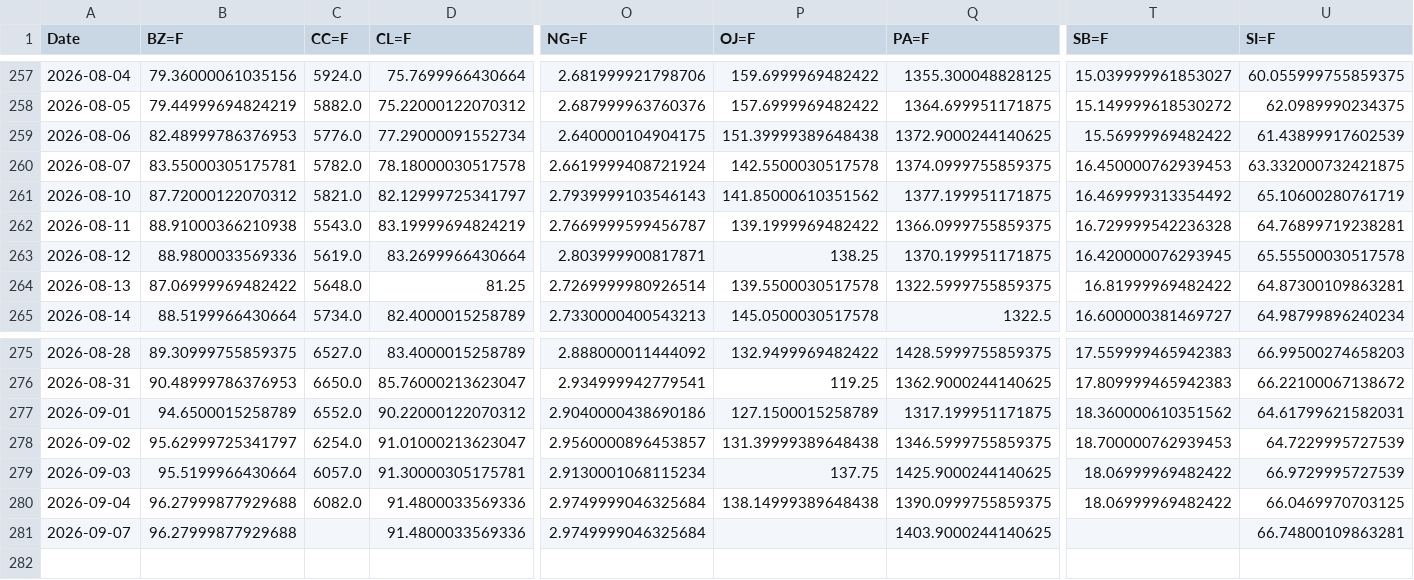
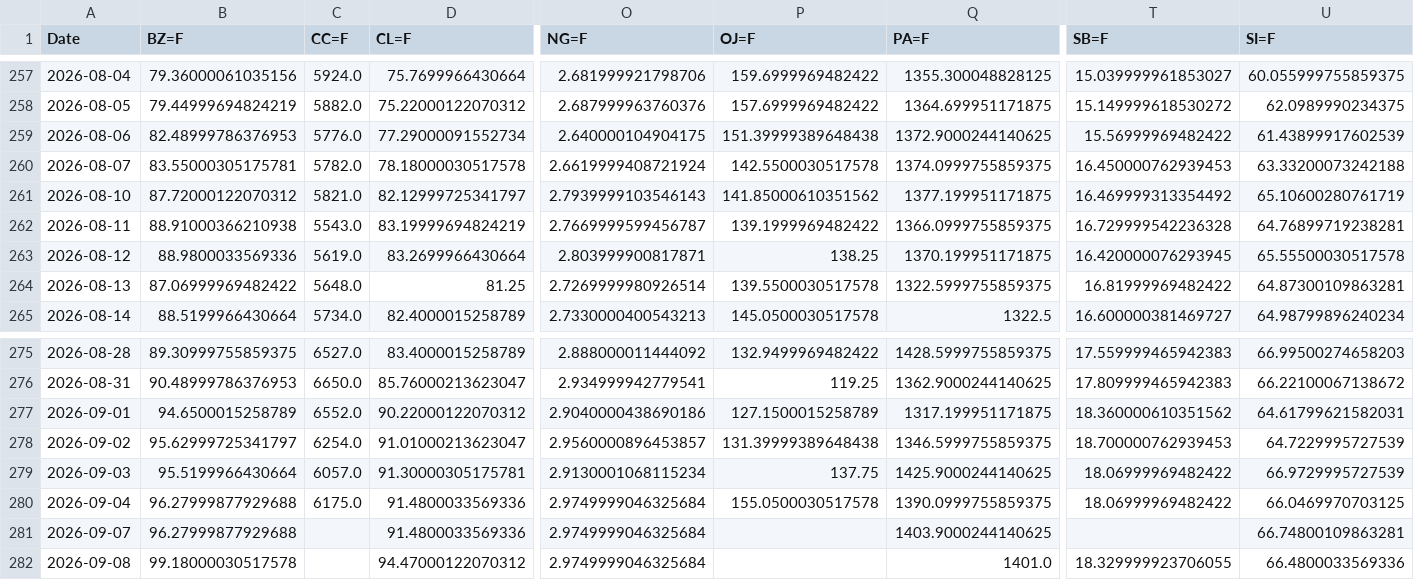
Before and after one commit to efranks0/market-monitor, a CSV file: data/cache/commodity_prices.csv, drawn as a sheet; only a part is shown, gaps mark what is left out; rows hold the shown columns only; the diff names each change by its address in the sheet, - before the commit and + after, or states it on an @@ line.

```diff
--- a/data/cache/commodity_prices.csv
+++ b/data/cache/commodity_prices.csv
-U260 (SI=F): 63.332000732421875
+U260 (SI=F): 63.33200073242188
-C280 (CC=F): 6082.0
+C280 (CC=F): 6175.0
-P280 (OJ=F): 138.14999389648438
+P280 (OJ=F): 155.0500030517578
+row 282: 2026-09-08 | 99.18000030517578 |  | 94.47000122070312 | 2.9749999046325684 |  | 1401.0 | 18.329999923706055 | 66.4800033569336
```
Also changed, not shown: data/cache/crypto_prices.csv, 3 other files.
